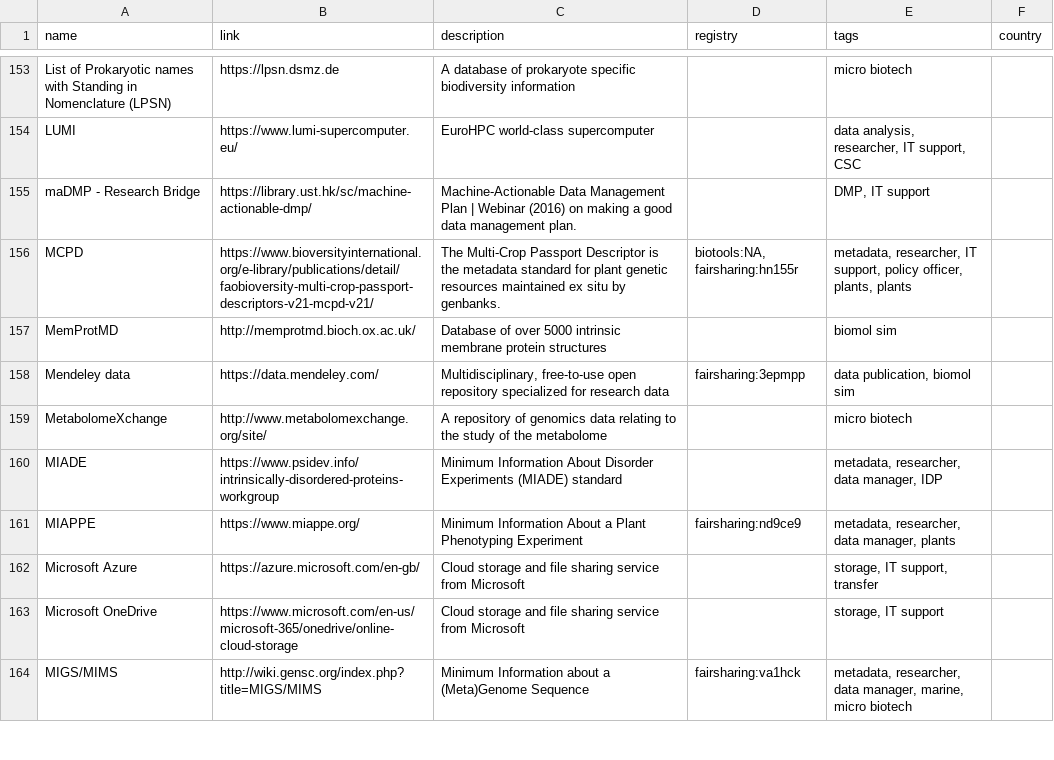
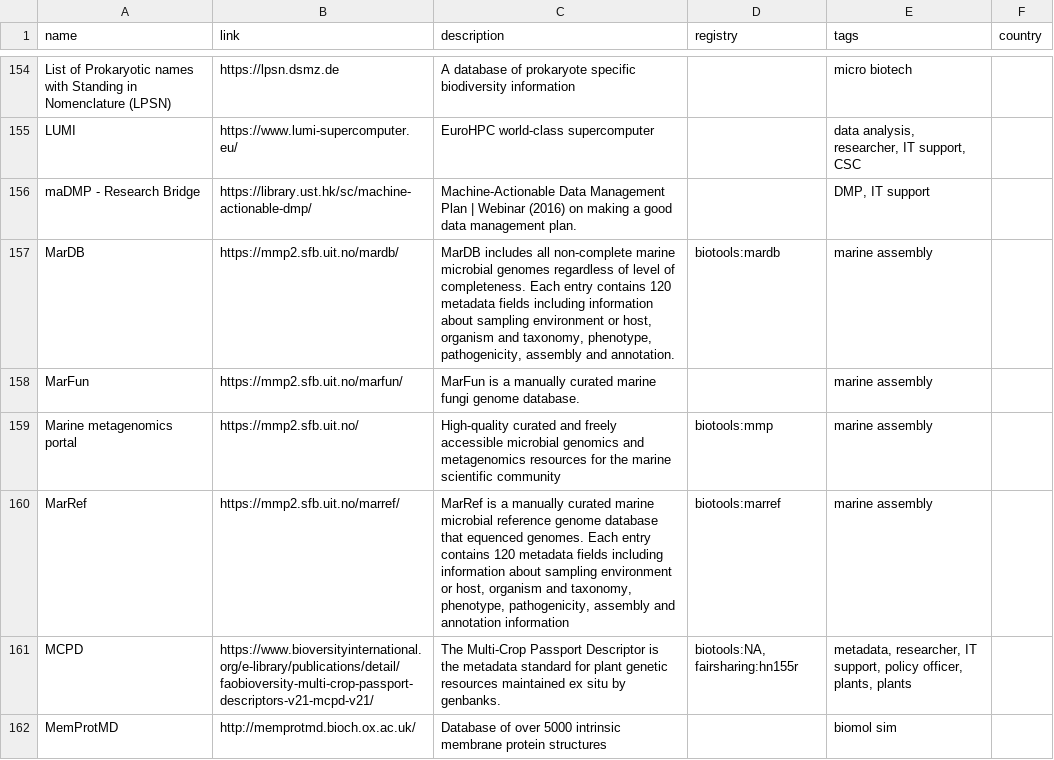
Before and after one commit to elixir-europe/rdmkit, a CSV file: _data/main_tool_and_resource_list.csv, drawn as a sheet; only a part is shown, gaps mark what is left out; the shorter side is filled out with more unchanged rows; the diff covers the shown part only.

Commit message:
tool list update

```diff
--- a/_data/main_tool_and_resource_list.csv
+++ b/_data/main_tool_and_resource_list.csv
@@ -155,2 +156,6 @@ LUMI,https://www.lumi-supercomputer.eu/,EuroHPC world-class supercomputer,,"data
 maDMP - Research Bridge,https://library.ust.hk/sc/machine-actionable-dmp/,Machine-Actionable Data Management Plan | Webinar (2016) on making a good data management plan.,,"DMP, IT support",
+MarDB,https://mmp2.sfb.uit.no/mardb/,"MarDB includes all non-complete marine microbial genomes regardless of level of completeness. Each entry contains 120 metadata fields including information about sampling environment or host, organism and taxonomy, phenotype, pathogenicity, assembly and annotation.",biotools:mardb,marine assembly,
+MarFun,https://mmp2.sfb.uit.no/marfun/,MarFun is a manually curated marine fungi genome database.,,marine assembly,
+Marine metagenomics portal,https://mmp2.sfb.uit.no/,High-quality curated and freely accessible microbial genomics and metagenomics resources for the marine scientific community,biotools:mmp,marine assembly,
+MarRef,https://mmp2.sfb.uit.no/marref/,"MarRef is a manually curated marine microbial reference genome database that equenced genomes. Each entry contains 120 metadata fields including information about sampling environment or host, organism and taxonomy, phenotype, pathogenicity, assembly and annotation information",biotools:marref,marine assembly,
 MCPD,https://www.bioversityinternational.org/e-library/publications/detail/faobioversity-multi-crop-passport-descriptors-v21-mcpd-v21/,The Multi-Crop Passport Descriptor is the metadata standard for plant genetic resources maintained ex situ by genbanks.,"biotools:NA, fairsharing:hn155r","metadata, researcher, IT support, policy officer, plants, plants",
```
Also changed, not shown: 3 added rows and 3 edited cells elsewhere in this file, 1 other file.
